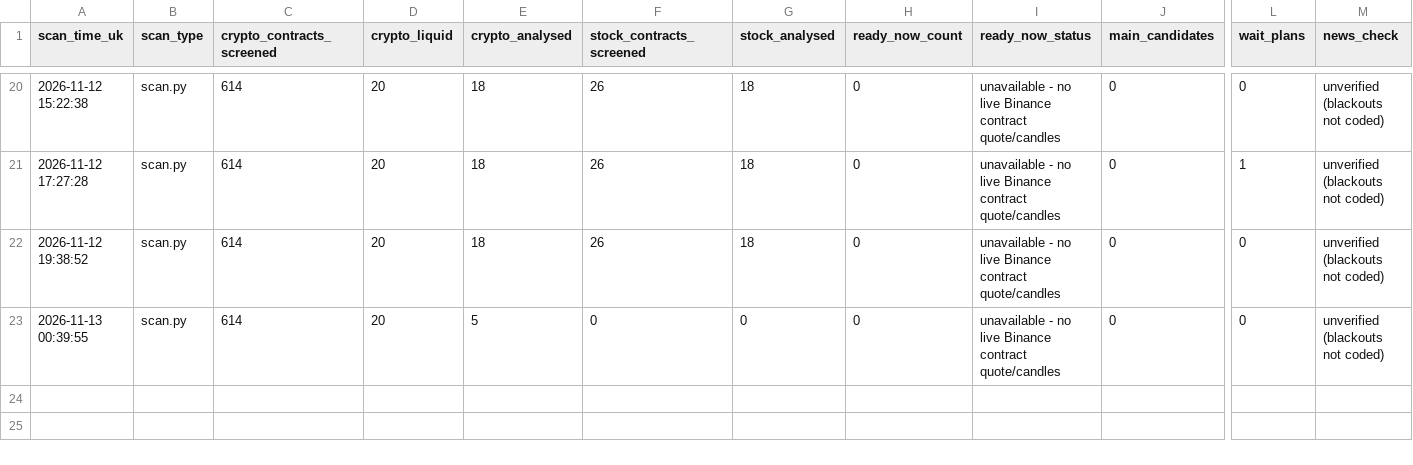
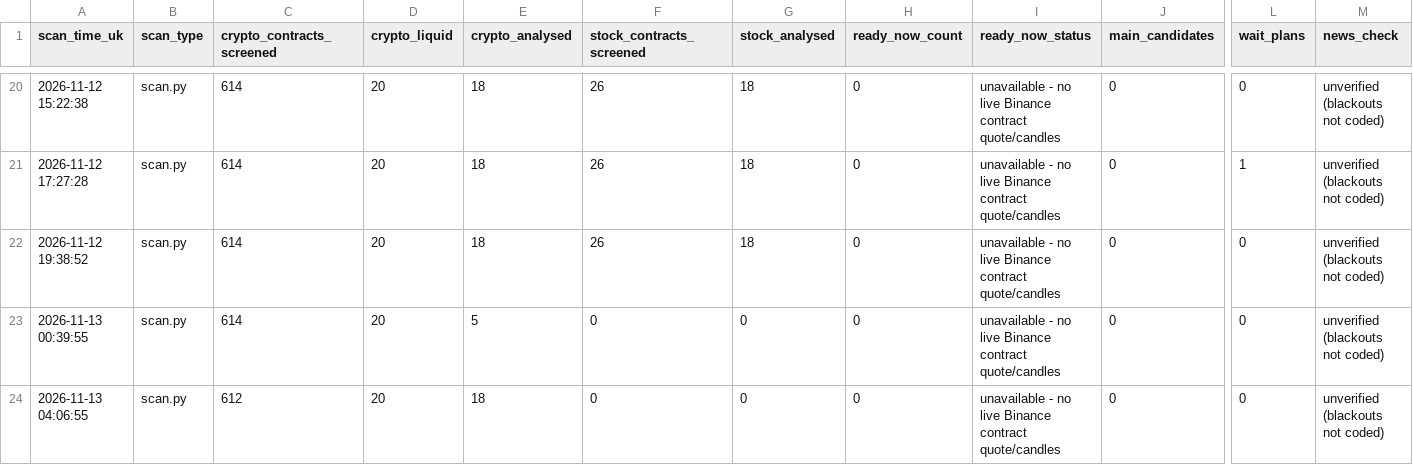
Before and after one commit to Mdrahamann/ourfristproject, a CSV file: trading/journal/forward/scans.csv, drawn as a sheet; only a part is shown, gaps mark what is left out; rows hold the shown columns only; the diff names each change by its address in the sheet, - before the commit and + after, or states it on an @@ line.

```diff
--- a/trading/journal/forward/scans.csv
+++ b/trading/journal/forward/scans.csv
+row 24: 2026-11-13 04:06:55 | scan.py | 612 | 20 | 18 | 0 | 0 | 0 | unavailable - no live Binance contract quote/candles | 0 | 0 | unverified (blackouts not coded)
```
